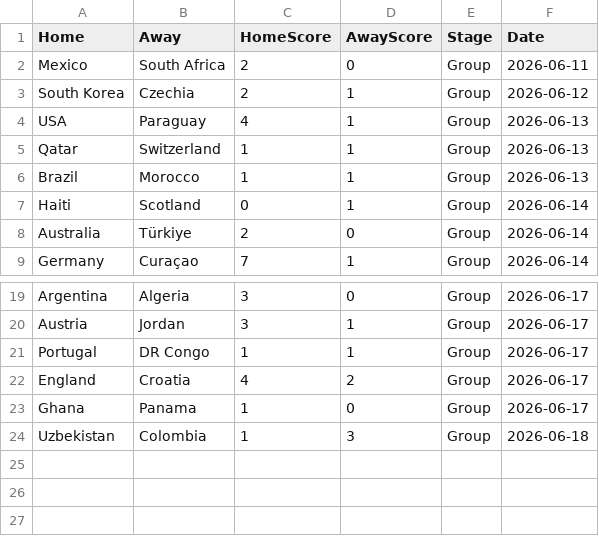
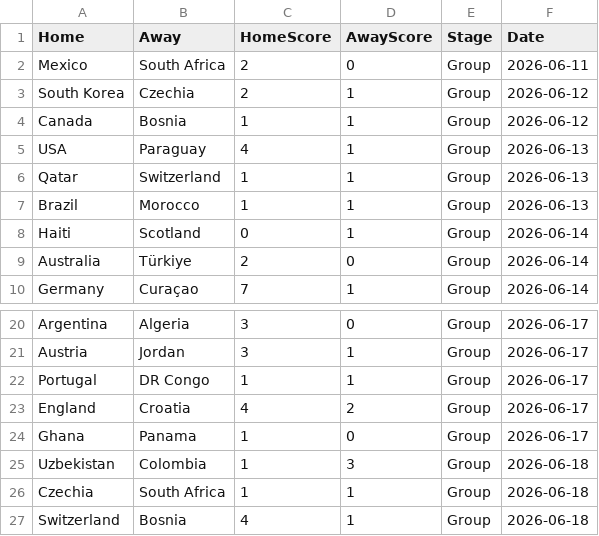
Before and after one commit to jamy85/world_cup, a CSV file: results_cache.csv, drawn as a sheet; only a part is shown, gaps mark what is left out.

```diff
--- a/results_cache.csv
+++ b/results_cache.csv
@@ -3,2 +3,3 @@ Mexico,South Africa,2,0,Group,2026-06-11
 South Korea,Czechia,2,1,Group,2026-06-12
+Canada,Bosnia,1,1,Group,2026-06-12
 USA,Paraguay,4,1,Group,2026-06-13
@@ -24 +25,3 @@ Ghana,Panama,1,0,Group,2026-06-17
 Uzbekistan,Colombia,1,3,Group,2026-06-18
+Czechia,South Africa,1,1,Group,2026-06-18
+Switzerland,Bosnia,4,1,Group,2026-06-18
```
Also changed, not shown: 1 other file.
